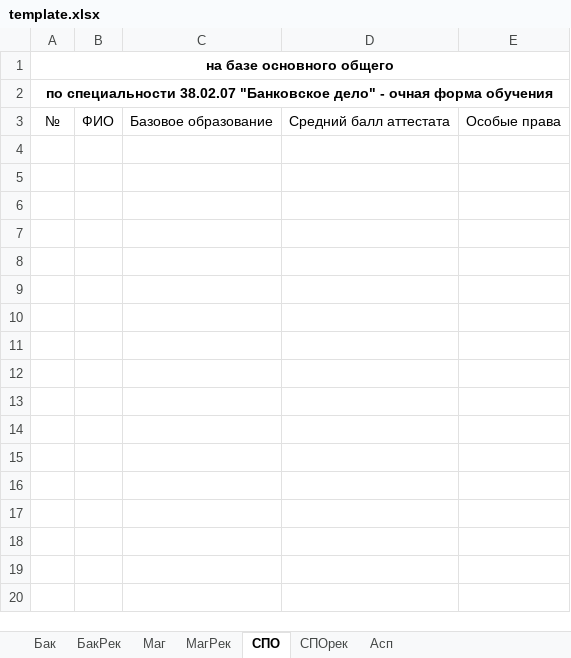
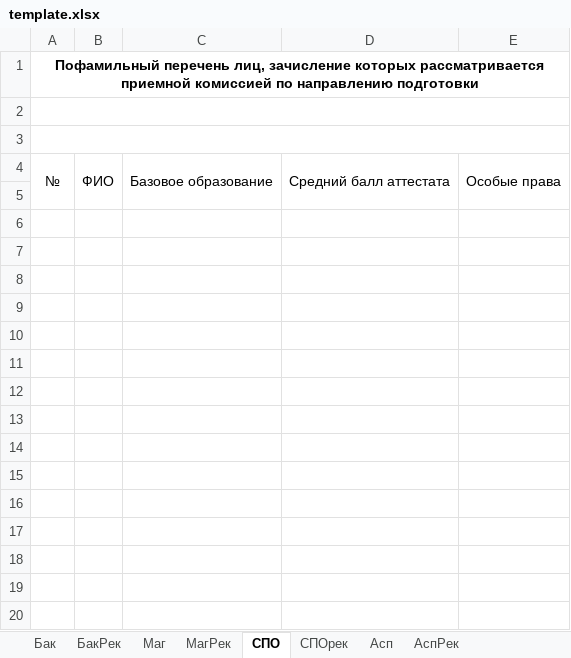
Before and after one commit to OscarTheFabulous/vbashitsoft, an Excel workbook: AbitExport/templates/template.xlsx, sheet СПО, drawn as a sheet; only a part is shown; values as stored, in another font and other column widths than the file's, no borders; addresses are those after the commit; the diff covers the shown part only; the diff names each change by its address in the sheet, - before the commit and + after, or states it on an @@ line.

```diff
--- a/AbitExport/templates/template.xlsx (sheet СПО)
+++ b/AbitExport/templates/template.xlsx (sheet СПО)
+sheet tab: АспРек
-A1: на базе основного общего
+A1: Пофамильный перечень лиц, зачисление которых рассматривается приемной комиссией по направлению подготовки
-A2: по специальности 38.02.07 "Банковское дело" - очная форма обучения
+A2: (empty)
+row 3: (empty)
+A4:A5 merged
+B4:B5 merged
+C4:C5 merged
+D4:D5 merged
+E4:E5 merged
+row 5: (empty)
+row 6: (empty)
+row 7: (empty)
+row 8: (empty)
+row 9: (empty)
+row 10: (empty)
+row 11: (empty)
+row 12: (empty)
+row 13: (empty)
+row 14: (empty)
+row 15: (empty)
+row 16: (empty)
+row 17: (empty)
+row 18: (empty)
+row 19: (empty)
+row 20: (empty)
```
Also changed, not shown: 583 added rows elsewhere in this sheet, sheet МагРек, sheet СПОрек, sheet Асп, sheet Маг, sheet БакРек, sheet Бак, AbitExport/templates/journal.xlsx, 1 other file.
